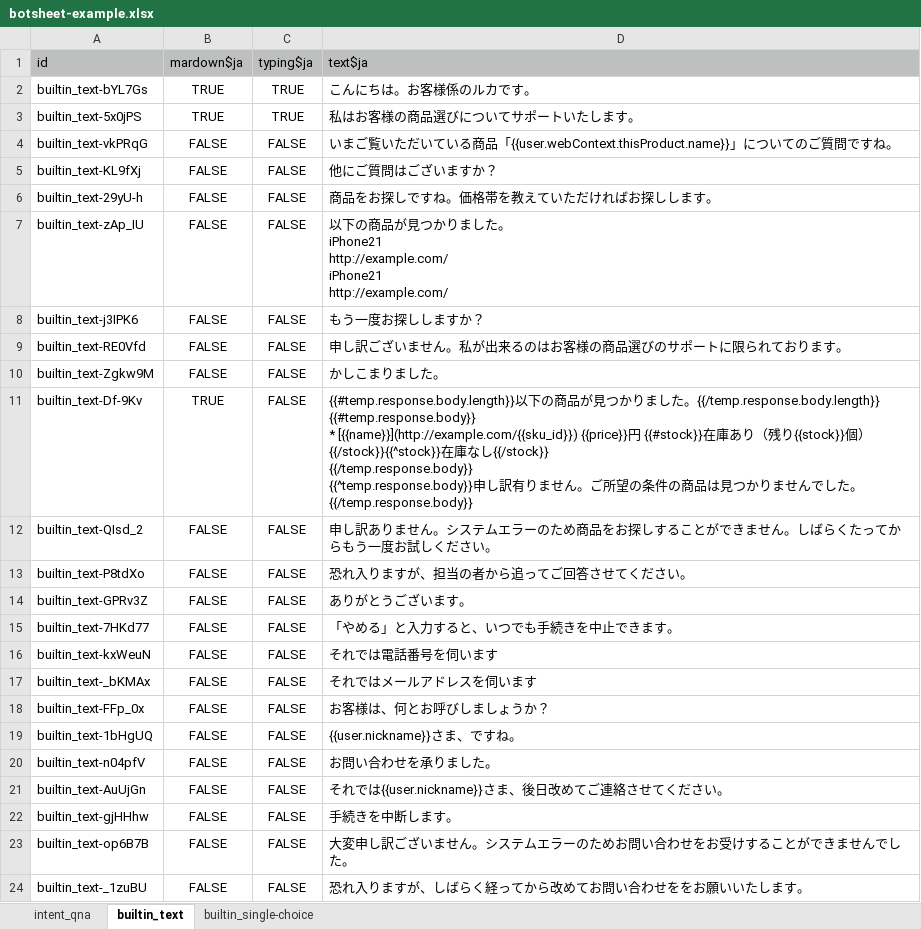
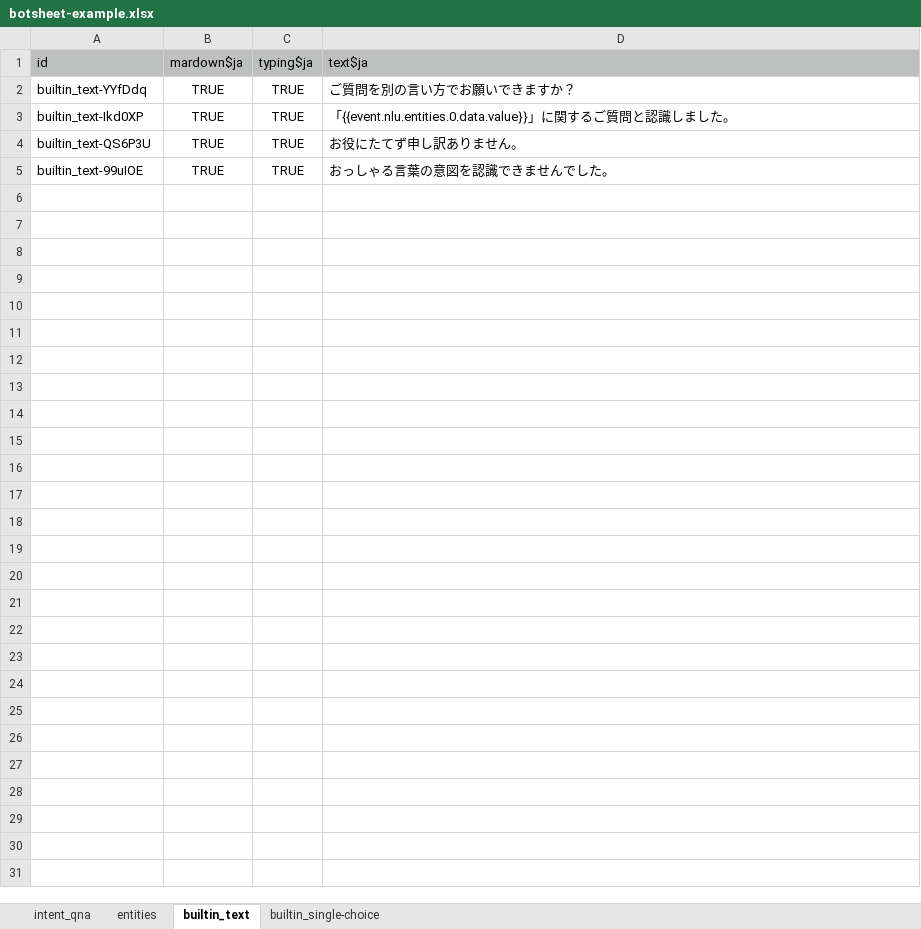
Before and after one commit to petitroto/botpress-sheet2bot, an Excel workbook: assets/botsheet-example.xlsx, sheet builtin_text, drawn as a sheet; values as stored, in another font and other column widths than the file's, no borders; removed rows and columns are numbered as before the commit, all else as after; ↵ is a line break in a cell; the diff names each change by its address in the sheet, - before the commit and + after, or states it on an @@ line.

Commit message:
add contents to example sheet

```diff
--- a/assets/botsheet-example.xlsx (sheet builtin_text)
+++ b/assets/botsheet-example.xlsx (sheet builtin_text)
+sheet tab: entities
-A2 (id): builtin_text-bYL7Gs
+A2 (id): builtin_text-YYfDdq
-D2 (text$ja): こんにちは。お客様係のルカです。
+D2 (text$ja): ご質問を別の言い方でお願いできますか？
+row 3: builtin_text-Ikd0XP | TRUE | TRUE | 「{{event.nlu.entities.0.data.value}}」に関するご質問と認識しました。
-A4 (id): builtin_text-5x0jPS
+A4 (id): builtin_text-QS6P3U
-D4 (text$ja): 私はお客様の商品選びについてサポートいたします。
+D4 (text$ja): お役にたてず申し訳ありません。
-row 4: builtin_text-vkPRqG | FALSE | FALSE | いまご覧いただいている商品「{{user.webContext.thisProduct.name}}」についてのご質問ですね。
-row 5: builtin_text-KL9fXj | FALSE | FALSE | 他にご質問はございますか？
-row 6: builtin_text-29yU-h | FALSE | FALSE | 商品をお探しですね。価格帯を教えていただければお探しします。
-row 7: builtin_text-zAp_IU | FALSE | FALSE | 以下の商品が見つかりました。 ↵ iPhone21 ↵ http://example.com/ ↵ iPhone21 ↵ http://example.com/
-row 8: builtin_text-j3IPK6 | FALSE | FALSE | もう一度お探ししますか？
-row 9: builtin_text-RE0Vfd | FALSE | FALSE | 申し訳ございません。私が出来るのはお客様の商品選びのサポートに限られております。
-row 10: builtin_text-Zgkw9M | FALSE | FALSE | かしこまりました。
-row 11: builtin_text-Df-9Kv | TRUE | FALSE | {{#temp.response.body.length}}以下の商品が見つかりました。{{/temp.response.body.length}} ↵ {{#temp.response.body}} ↵ * [{{name}}](http://example.com/{{sku_id}}) {{price}}円 {{#stock}}在庫あり（残り{{stock}}個）{{/stock}}{{^stock}}在庫なし{{/stock}} ↵ {{/temp.response.body}} ↵ {{^temp.response.body}}申し訳有りません。ご所望の条件の商品は見つかりませんでした。{{/temp.response.body}}
-row 12: builtin_text-QIsd_2 | FALSE | FALSE | 申し訳ありません。システムエラーのため商品をお探しすることができません。しばらくたってからもう一度お試しください。
-row 13: builtin_text-P8tdXo | FALSE | FALSE | 恐れ入りますが、担当の者から追ってご回答させてください。
-row 14: builtin_text-GPRv3Z | FALSE | FALSE | ありがとうございます。
-row 15: builtin_text-7HKd77 | FALSE | FALSE | 「やめる」と入力すると、いつでも手続きを中止できます。
-row 16: builtin_text-kxWeuN | FALSE | FALSE | それでは電話番号を伺います
-row 17: builtin_text-_bKMAx | FALSE | FALSE | それではメールアドレスを伺います
-row 18: builtin_text-FFp_0x | FALSE | FALSE | お客様は、何とお呼びしましょうか？
-row 19: builtin_text-1bHgUQ | FALSE | FALSE | {{user.nickname}}さま、ですね。
-row 20: builtin_text-n04pfV | FALSE | FALSE | お問い合わせを承りました。
-row 21: builtin_text-AuUjGn | FALSE | FALSE | それでは{{user.nickname}}さま、後日改めてご連絡させてください。
-row 22: builtin_text-gjHHhw | FALSE | FALSE | 手続きを中断します。
-row 23: builtin_text-op6B7B | FALSE | FALSE | 大変申し訳ございません。システムエラーのためお問い合わせをお受けすることができませんでした。
-row 24: builtin_text-_1zuBU | FALSE | FALSE | 恐れ入りますが、しばらく経ってから改めてお問い合わせををお願いいたします。
+row 5: builtin_text-99uIOE | TRUE | TRUE | おっしゃる言葉の意図を認識できませんでした。
```
Also changed, not shown: sheet intent_qna, sheet builtin_single-choice.
